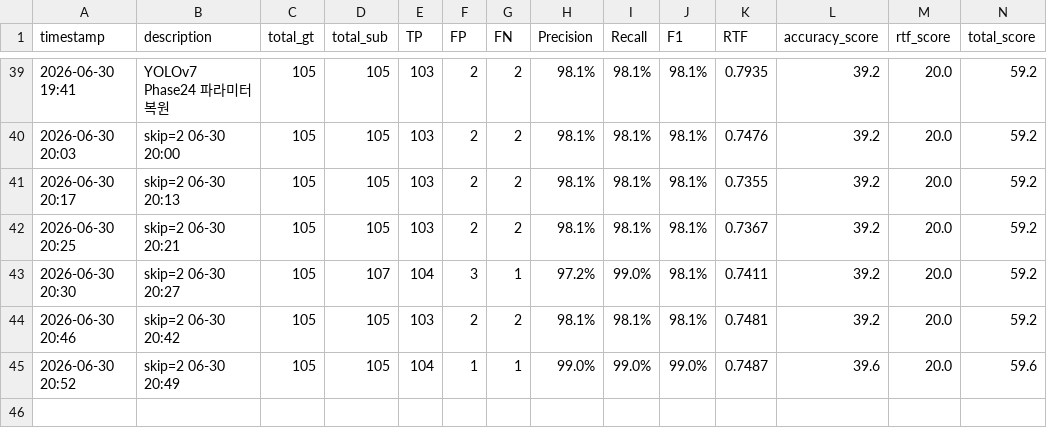
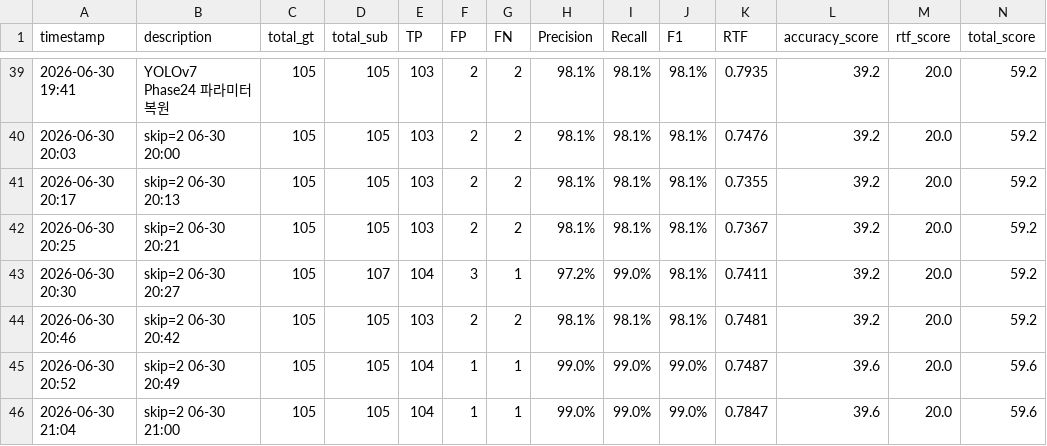
Before and after one commit to GangHeeJo/REDRED, a CSV file: output/leaderboard.csv, drawn as a sheet; only a part is shown, gaps mark what is left out.

Commit message:
leaderboard: skip=2 06-30 21:00 (RTF=0.7847)

```diff
--- a/output/leaderboard.csv
+++ b/output/leaderboard.csv
@@ -45 +45,2 @@ timestamp,description,total_gt,total_sub,TP,FP,FN,Precision,Recall,F1,RTF,accura
 2026-06-30 20:52,skip=2 06-30 20:49,105,105,104,1,1,99.0%,99.0%,99.0%,0.7487,39.6,20.0,59.6
+2026-06-30 21:04,skip=2 06-30 21:00,105,105,104,1,1,99.0%,99.0%,99.0%,0.7847,39.6,20.0,59.6
```
Also changed, not shown: 1 other file.
